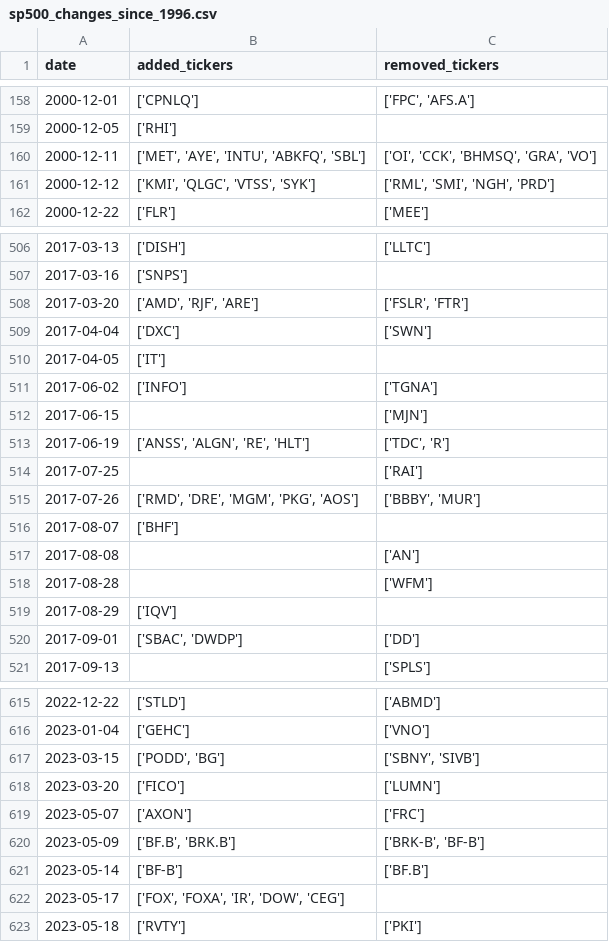
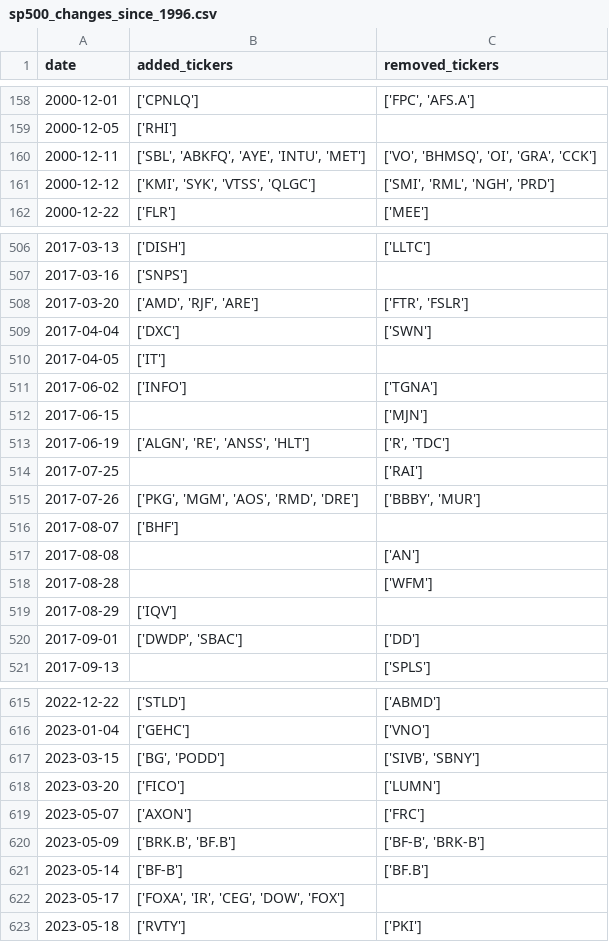
Before and after one commit to chinobing/historical_sp500_constituents, a CSV file: sp500_changes_since_1996.csv, drawn as a sheet; only a part is shown, gaps mark what is left out; the diff covers the shown part only.

```diff
--- a/sp500_changes_since_1996.csv
+++ b/sp500_changes_since_1996.csv
@@ -159,4 +159,4 @@ date,added_tickers,removed_tickers
 2000-12-05,['RHI'],
-2000-12-11,"['MET', 'AYE', 'INTU', 'ABKFQ', 'SBL']","['OI', 'CCK', 'BHMSQ', 'GRA', 'VO']"
-2000-12-12,"['KMI', 'QLGC', 'VTSS', 'SYK']","['RML', 'SMI', 'NGH', 'PRD']"
+2000-12-11,"['SBL', 'ABKFQ', 'AYE', 'INTU', 'MET']","['VO', 'BHMSQ', 'OI', 'GRA', 'CCK']"
+2000-12-12,"['KMI', 'SYK', 'VTSS', 'QLGC']","['SMI', 'RML', 'NGH', 'PRD']"
 2000-12-22,['FLR'],['MEE']
@@ -507,3 +507,3 @@ date,added_tickers,removed_tickers
 2017-03-16,['SNPS'],
-2017-03-20,"['AMD', 'RJF', 'ARE']","['FSLR', 'FTR']"
+2017-03-20,"['AMD', 'RJF', 'ARE']","['FTR', 'FSLR']"
 2017-04-04,['DXC'],['SWN']
@@ -512,5 +512,5 @@ date,added_tickers,removed_tickers
 2017-06-15,,['MJN']
-2017-06-19,"['ANSS', 'ALGN', 'RE', 'HLT']","['TDC', 'R']"
+2017-06-19,"['ALGN', 'RE', 'ANSS', 'HLT']","['R', 'TDC']"
 2017-07-25,,['RAI']
-2017-07-26,"['RMD', 'DRE', 'MGM', 'PKG', 'AOS']","['BBBY', 'MUR']"
+2017-07-26,"['PKG', 'MGM', 'AOS', 'RMD', 'DRE']","['BBBY', 'MUR']"
 2017-08-07,['BHF'],
@@ -519,3 +519,3 @@ date,added_tickers,removed_tickers
 2017-08-29,['IQV'],
-2017-09-01,"['SBAC', 'DWDP']",['DD']
+2017-09-01,"['DWDP', 'SBAC']",['DD']
 2017-09-13,,['SPLS']
@@ -616,8 +616,8 @@ date,added_tickers,removed_tickers
 2023-01-04,['GEHC'],['VNO']
-2023-03-15,"['PODD', 'BG']","['SBNY', 'SIVB']"
+2023-03-15,"['BG', 'PODD']","['SIVB', 'SBNY']"
 2023-03-20,['FICO'],['LUMN']
 2023-05-07,['AXON'],['FRC']
-2023-05-09,"['BF.B', 'BRK.B']","['BRK-B', 'BF-B']"
+2023-05-09,"['BRK.B', 'BF.B']","['BF-B', 'BRK-B']"
 2023-05-14,['BF-B'],['BF.B']
-2023-05-17,"['FOX', 'FOXA', 'IR', 'DOW', 'CEG']",
+2023-05-17,"['FOXA', 'IR', 'CEG', 'DOW', 'FOX']",
 2023-05-18,['RVTY'],['PKI']
```
Also changed, not shown: 97 edited cells elsewhere in this file, 1 other file.
